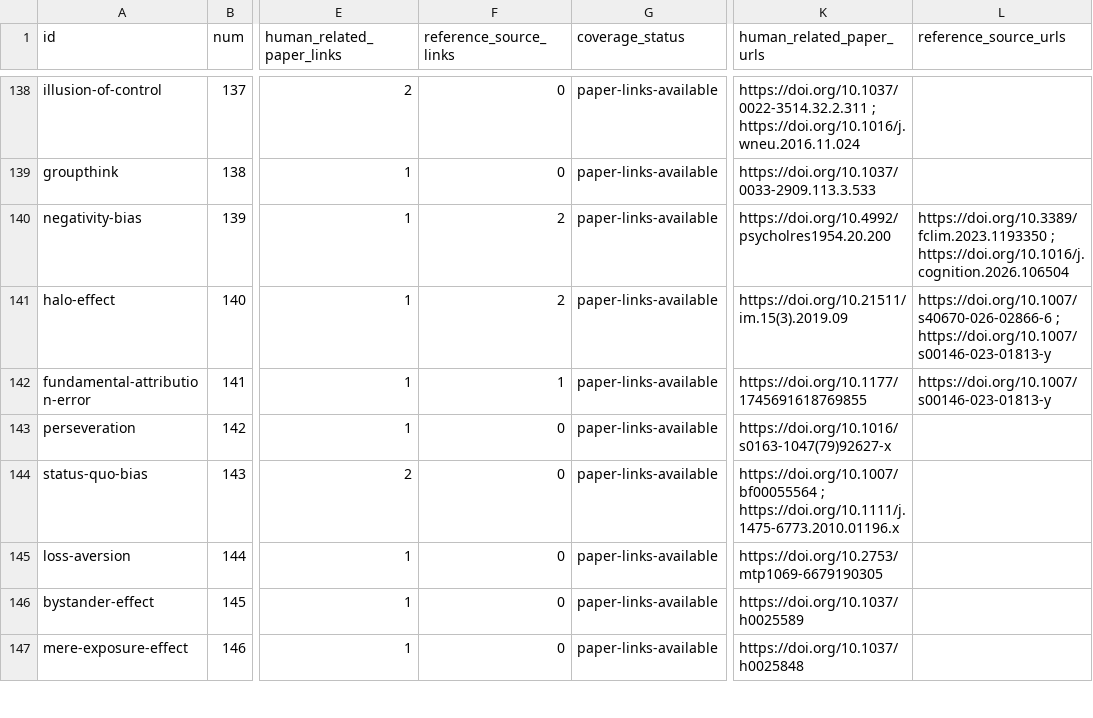
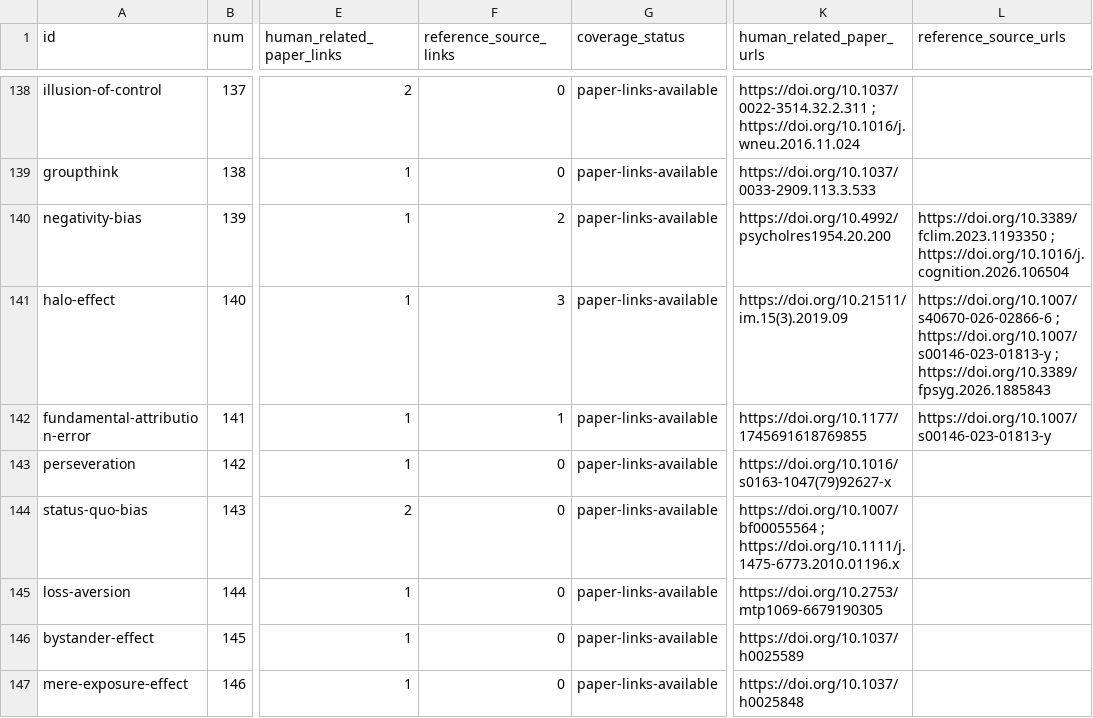
Before and after one commit to danlex/ethicalhive, a CSV file: docs/source-coverage.csv, drawn as a sheet; only a part is shown, gaps mark what is left out; the diff covers the shown part only; the diff names each change by its address in the sheet, - before the commit and + after, or states it on an @@ line.

```diff
--- a/docs/source-coverage.csv
+++ b/docs/source-coverage.csv
-F141 (reference_source_links): 2
+F141 (reference_source_links): 3
-L141 (reference_source_urls): …; https://doi.org/10.1007/s00146-023-01813-y
+L141 (reference_source_urls): …; https://doi.org/10.1007/s00146-023-01813-y ; https://doi.org/10.3389/fpsyg.2026.1885843
```
Also changed, not shown: 8 edited cells elsewhere in this file, 12 other files.
